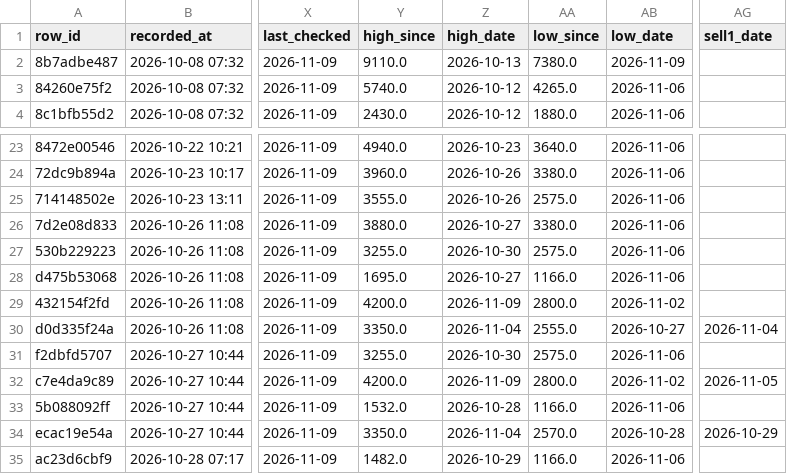
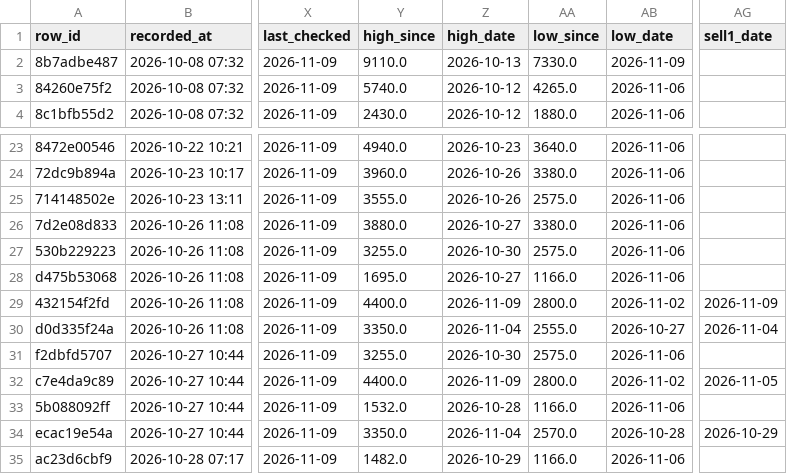
Before and after one commit to BING00179/bing-bing, a CSV file: trading-system/data/livetest.csv, drawn as a sheet; only a part is shown, gaps mark what is left out; the diff names each change by its address in the sheet, - before the commit and + after, or states it on an @@ line.

```diff
--- a/trading-system/data/livetest.csv
+++ b/trading-system/data/livetest.csv
-AA2 (low_since): 7380.0
+AA2 (low_since): 7330.0
-Y29 (high_since): 4200.0
+Y29 (high_since): 4400.0
-AG29 (sell1_date): (empty)
+AG29 (sell1_date): 2026-11-09
-Y32 (high_since): 4200.0
+Y32 (high_since): 4400.0
```
Also changed, not shown: trading-system/data/virtual_daily.csv, 2 other files.
